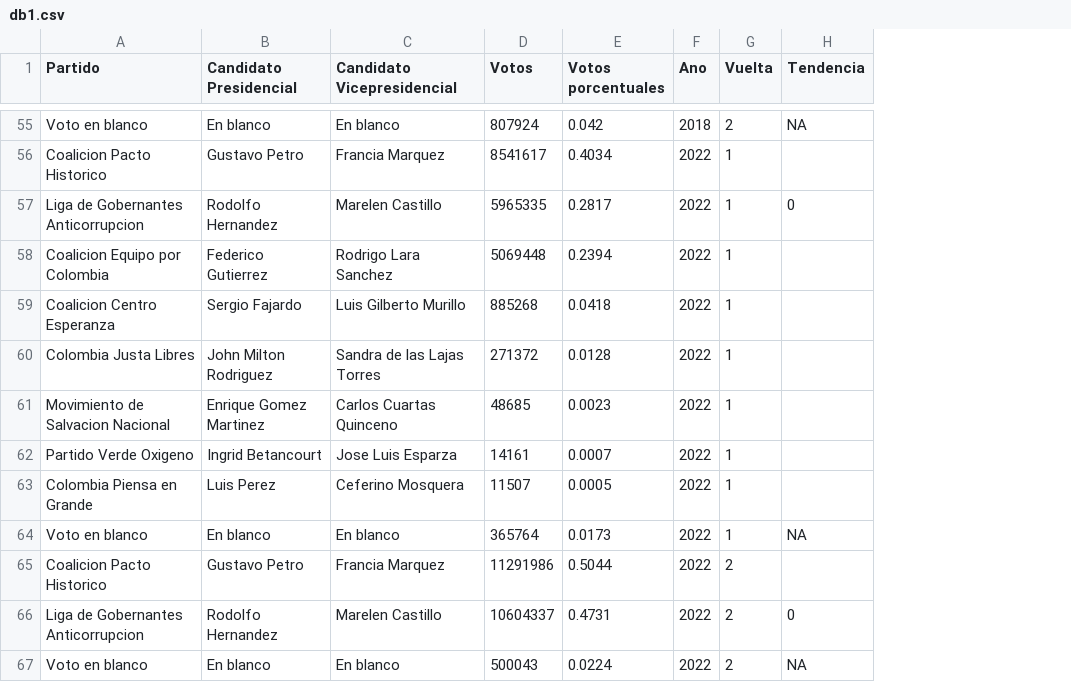
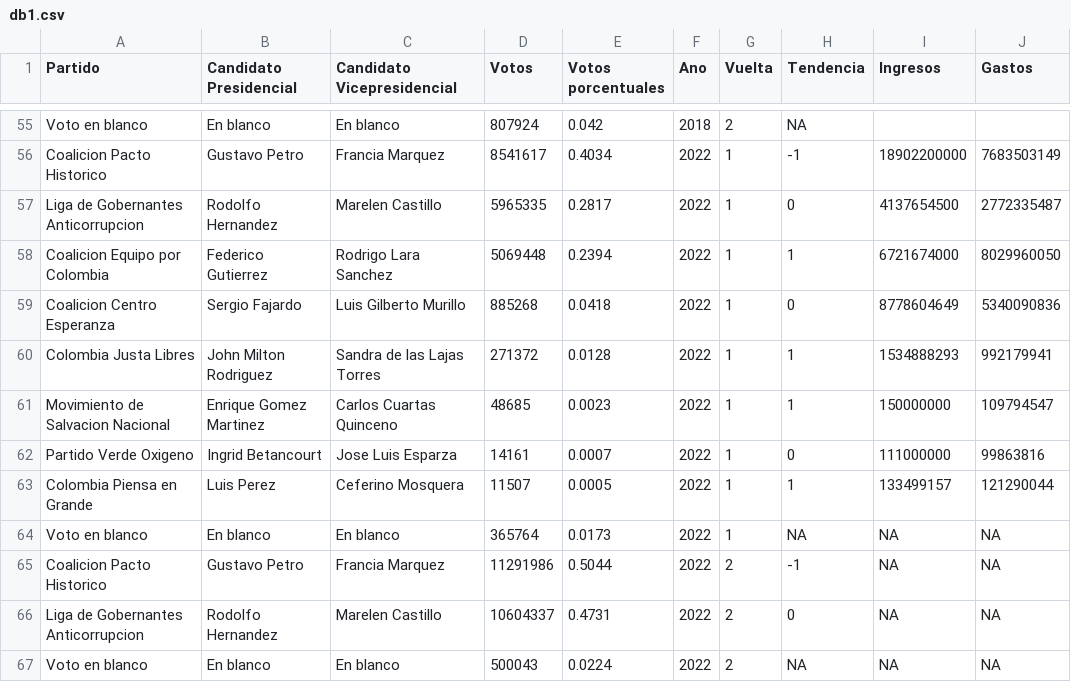
Before and after one commit to nestor784/p_est1, a CSV file: db1.csv, drawn as a sheet; only a part is shown, gaps mark what is left out; the diff covers the shown part only; the diff names each change by its address in the sheet, - before the commit and + after, or states it on an @@ line.

```diff
--- a/db1.csv
+++ b/db1.csv
+column I (Ingresos), rows 56-67: 18902200000 | 4137654500 | 6721674000 | 8778604649 | 1534888293 | 150000000 | 111000000 | 133499157 | NA | NA | NA | NA
+column J (Gastos), rows 56-67: 7683503149 | 2772335487 | 8029960050 | 5340090836 | 992179941 | 109794547 | 99863816 | 121290044 | NA | NA | NA | NA
-H56 (Tendencia): (empty)
+H56 (Tendencia): -1
-H58 (Tendencia): (empty)
+H58 (Tendencia): 1
-H59 (Tendencia): (empty)
+H59 (Tendencia): 0
-H60:H61 (Tendencia): (empty)
+H60:H61 (Tendencia): 1
-H62 (Tendencia): (empty)
+H62 (Tendencia): 0
-H63 (Tendencia): (empty)
+H63 (Tendencia): 1
-H65 (Tendencia): (empty)
+H65 (Tendencia): -1
```
Also changed, not shown: 43 edited cells elsewhere in this file.
